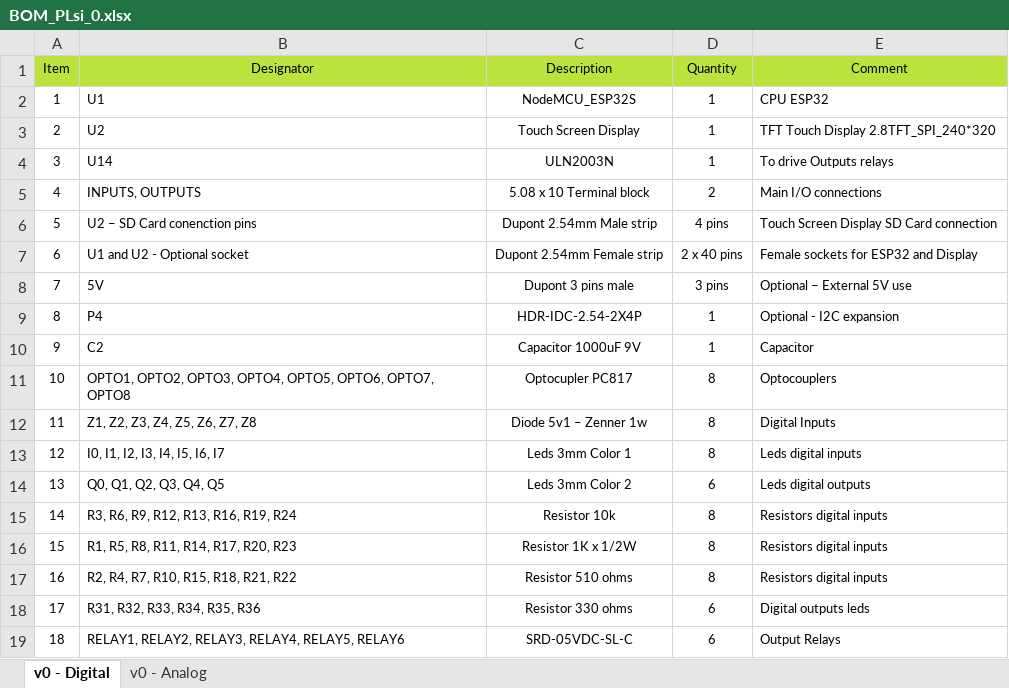
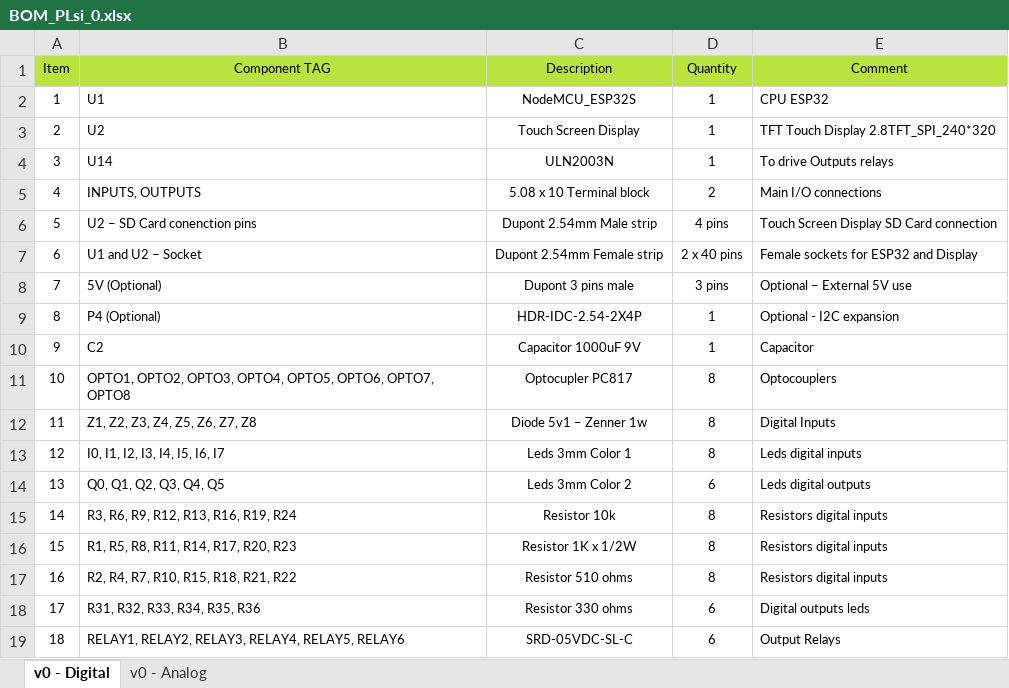
Before and after one commit to ElPercha/PLsi, an Excel workbook: hard/CPU/v0/board/bom/BOM_PLsi_0.xlsx, sheet v0 - Digital, drawn as a sheet; values as stored, in another font and other column widths than the file's, no borders; the diff names each change by its address in the sheet, - before the commit and + after, or states it on an @@ line.

```diff
--- a/hard/CPU/v0/board/bom/BOM_PLsi_0.xlsx (sheet v0 - Digital)
+++ b/hard/CPU/v0/board/bom/BOM_PLsi_0.xlsx (sheet v0 - Digital)
-B1: Designator
+B1: Component TAG
-B7 (Component TAG): U1 and U2 - Optional socket
+B7 (Component TAG): U1 and U2 – Socket
-B8 (Component TAG): 5V
+B8 (Component TAG): 5V (Optional)
-B9 (Component TAG): P4
+B9 (Component TAG): P4 (Optional)
```
Also changed, not shown: sheet v0 - Analog, 5 other files.
